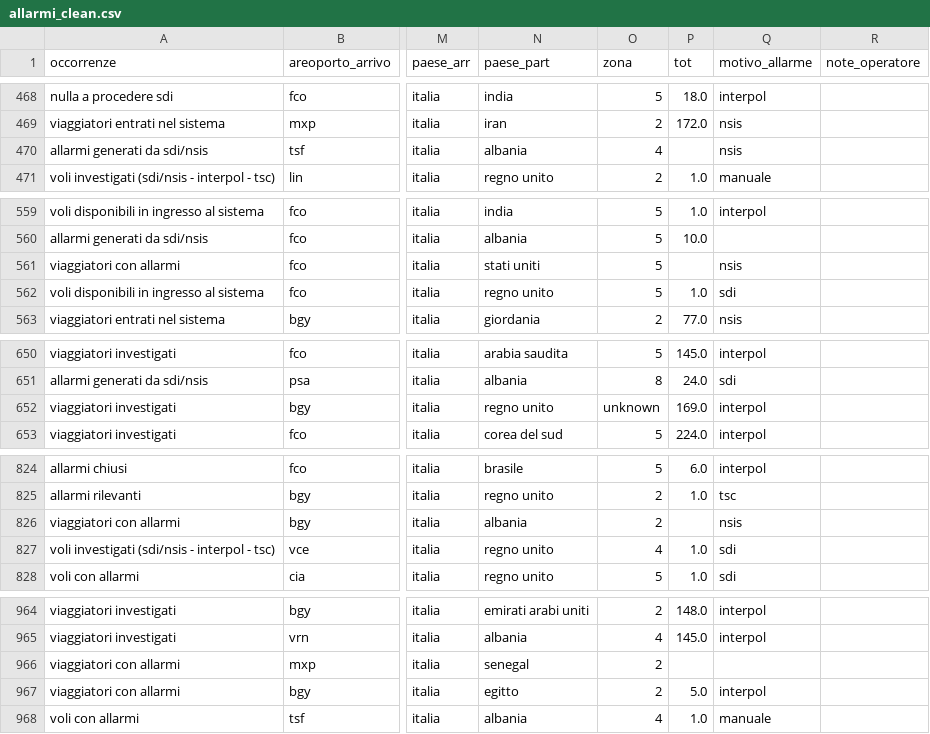
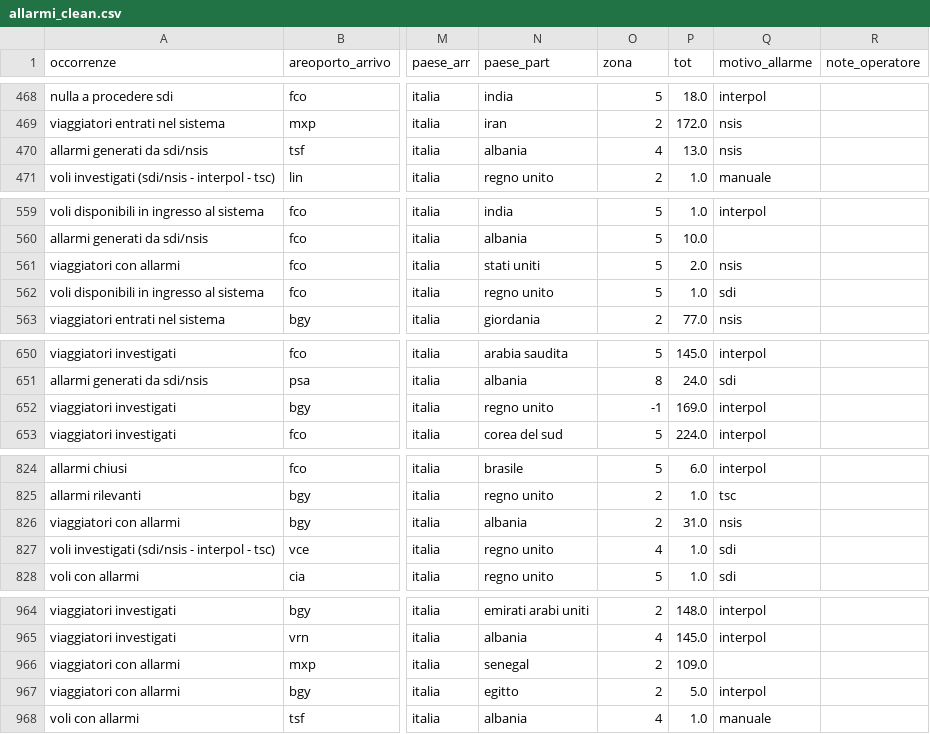
Before and after one commit to stefanotractor/FBI-Agents-817541, a CSV file: output/allarmi_clean.csv, drawn as a sheet; only a part is shown, gaps mark what is left out; the diff covers the shown part only; the diff names each change by its address in the sheet, - before the commit and + after, or states it on an @@ line.

```diff
--- a/output/allarmi_clean.csv
+++ b/output/allarmi_clean.csv
-P470 (tot): (empty)
+P470 (tot): 13.0
-P561 (tot): (empty)
+P561 (tot): 2.0
-O652 (zona): unknown
+O652 (zona): -1
-P826 (tot): (empty)
+P826 (tot): 31.0
-P966 (tot): (empty)
+P966 (tot): 109.0
```
Also changed, not shown: 79 edited cells elsewhere in this file, output/baseline_data.csv, 8 other files.
